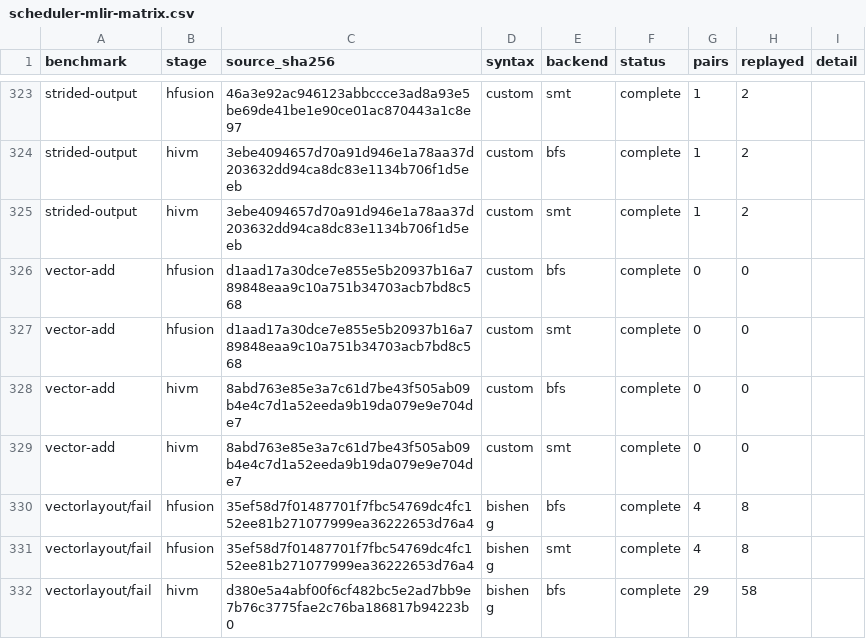
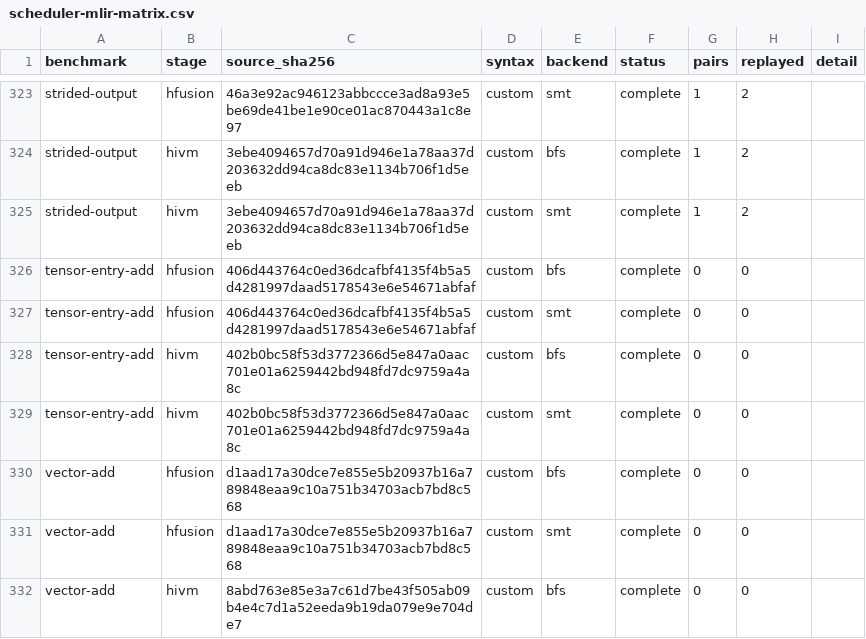
Before and after one commit to zhezhouzz/UnifiedInterpreter, a CSV file: benchmarks/results/scheduler-mlir-matrix.csv, drawn as a sheet; only a part is shown, gaps mark what is left out; the shorter side is filled out with more unchanged rows.

Commit message:
benchmarks: exercise tensor entry arguments in HFusion and HIVM

```diff
--- a/benchmarks/results/scheduler-mlir-matrix.csv
+++ b/benchmarks/results/scheduler-mlir-matrix.csv
@@ -325,2 +325,6 @@ strided-output,hivm,3ebe4094657d70a91d946e1a78aa37d203632dd94ca8dc83e1134b706f1d
 strided-output,hivm,3ebe4094657d70a91d946e1a78aa37d203632dd94ca8dc83e1134b706f1d5eeb,custom,smt,complete,1,2,
+tensor-entry-add,hfusion,406d443764c0ed36dcafbf4135f4b5a5d4281997daad5178543e6e54671abfaf,custom,bfs,complete,0,0,
+tensor-entry-add,hfusion,406d443764c0ed36dcafbf4135f4b5a5d4281997daad5178543e6e54671abfaf,custom,smt,complete,0,0,
+tensor-entry-add,hivm,402b0bc58f53d3772366d5e847a0aac701e01a6259442bd948fd7dc9759a4a8c,custom,bfs,complete,0,0,
+tensor-entry-add,hivm,402b0bc58f53d3772366d5e847a0aac701e01a6259442bd948fd7dc9759a4a8c,custom,smt,complete,0,0,
 vector-add,hfusion,d1aad17a30dce7e855e5b20937b16a789848eaa9c10a751b34703acb7bd8c568,custom,bfs,complete,0,0,
```
Also changed, not shown: 10 other files.
